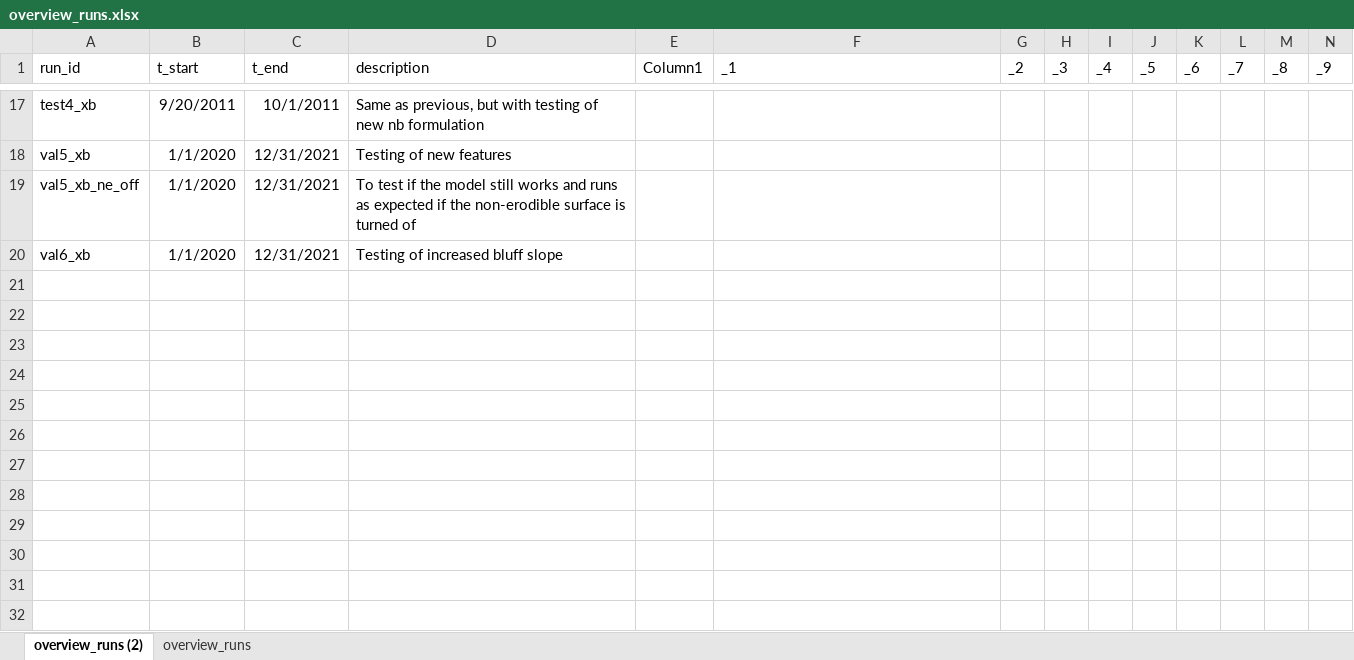
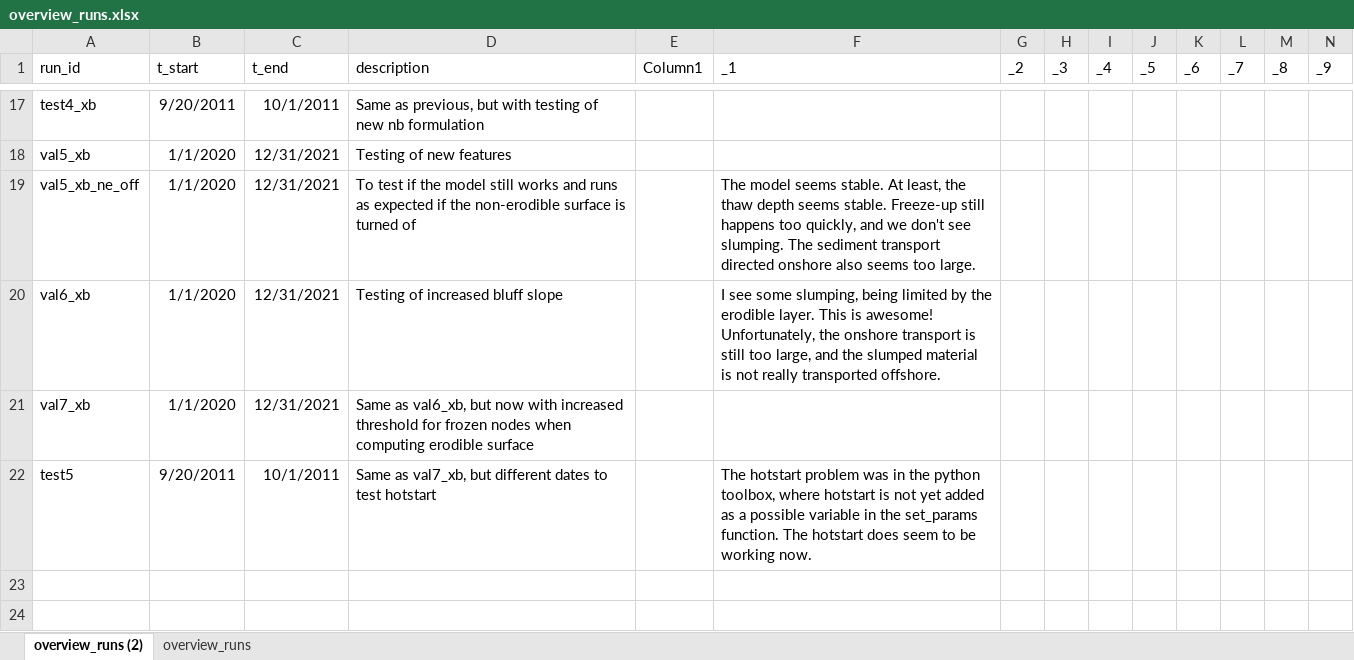
Before and after one commit to khdebruijn/thermo-morphological-model, an Excel workbook: runs/overview_runs.xlsx, sheet overview_runs (2), drawn as a sheet; only a part is shown, gaps mark what is left out; the shorter side is filled out with more unchanged rows; values as stored, in another font and other column widths than the file's, no borders; table styles not drawn; the diff names each change by its address in the sheet, - before the commit and + after, or states it on an @@ line.

Commit message:
hotstart final

```diff
--- a/runs/overview_runs.xlsx (sheet overview_runs (2))
+++ b/runs/overview_runs.xlsx (sheet overview_runs (2))
-F19 (_1): (empty)
+F19 (_1): The model seems stable. At least, the thaw depth seems stable. Freeze-up still happens too quickly, and we don't see slumping. The sediment transport directed onshore also seems too large.
-F20 (_1): (empty)
+F20 (_1): I see some slumping, being limited by the erodible layer. This is awesome! Unfortunately, the onshore transport is still too large, and the slumped material is not really transported offshore.
-row 21: (empty)
+row 21: val7_xb | 1/1/2020 | 12/31/2021 | Same as val6_xb, but now with increased threshold for frozen nodes when computing erodible surface
-row 22: (empty)
+row 22: test5 | 9/20/2011 | 10/1/2011 | Same as val7_xb, but different dates to test hotstart |  | The hotstart problem was in the python toolbox, where hotstart is not yet added as a possible variable in the set_params function. The hotstart does seem to be working now.
```
Also changed, not shown: 1 other file.
